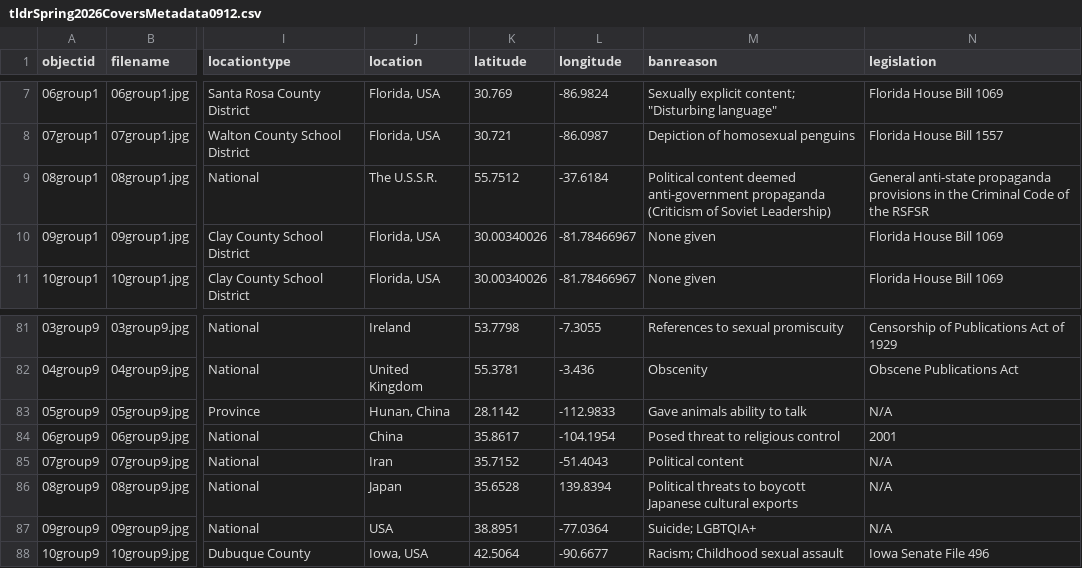
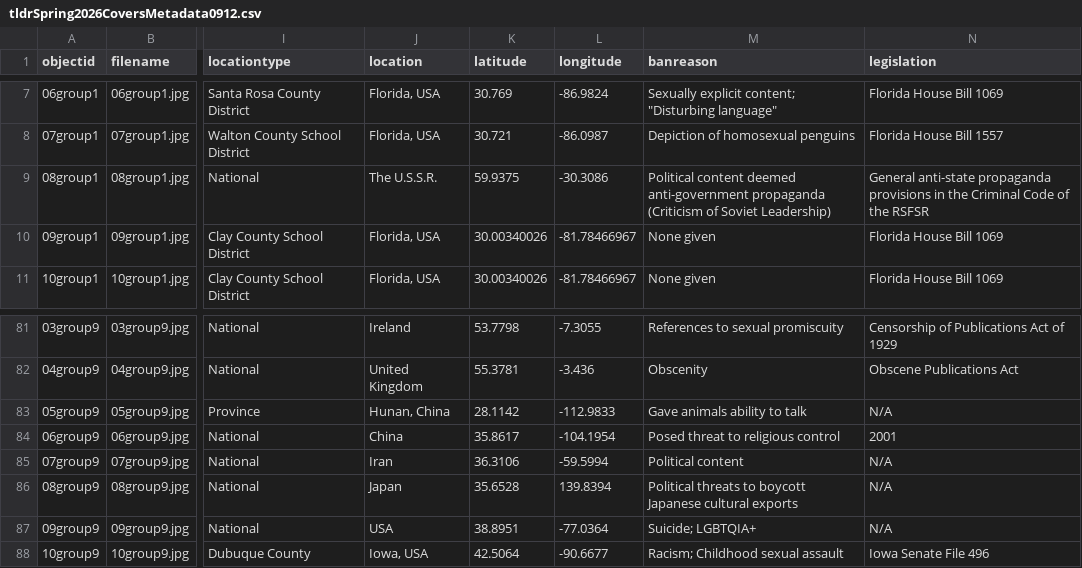
Before and after one commit to terrainsvagues/TLDRSpring2026, a CSV file: _data/tldrSpring2026CoversMetadata0912.csv, drawn as a sheet; only a part is shown, gaps mark what is left out; the diff names each change by its address in the sheet, - before the commit and + after, or states it on an @@ line.

Commit message:
Update tldrSpring2026CoversMetadata0912.csv
Fixing lat long again

```diff
--- a/_data/tldrSpring2026CoversMetadata0912.csv
+++ b/_data/tldrSpring2026CoversMetadata0912.csv
-K9 (latitude): 55.7512
+K9 (latitude): 59.9375
-L9 (longitude): -37.6184
+L9 (longitude): -30.3086
-K85 (latitude): 35.7152
+K85 (latitude): 36.3106
-L85 (longitude): -51.4043
+L85 (longitude): -59.5994
```
